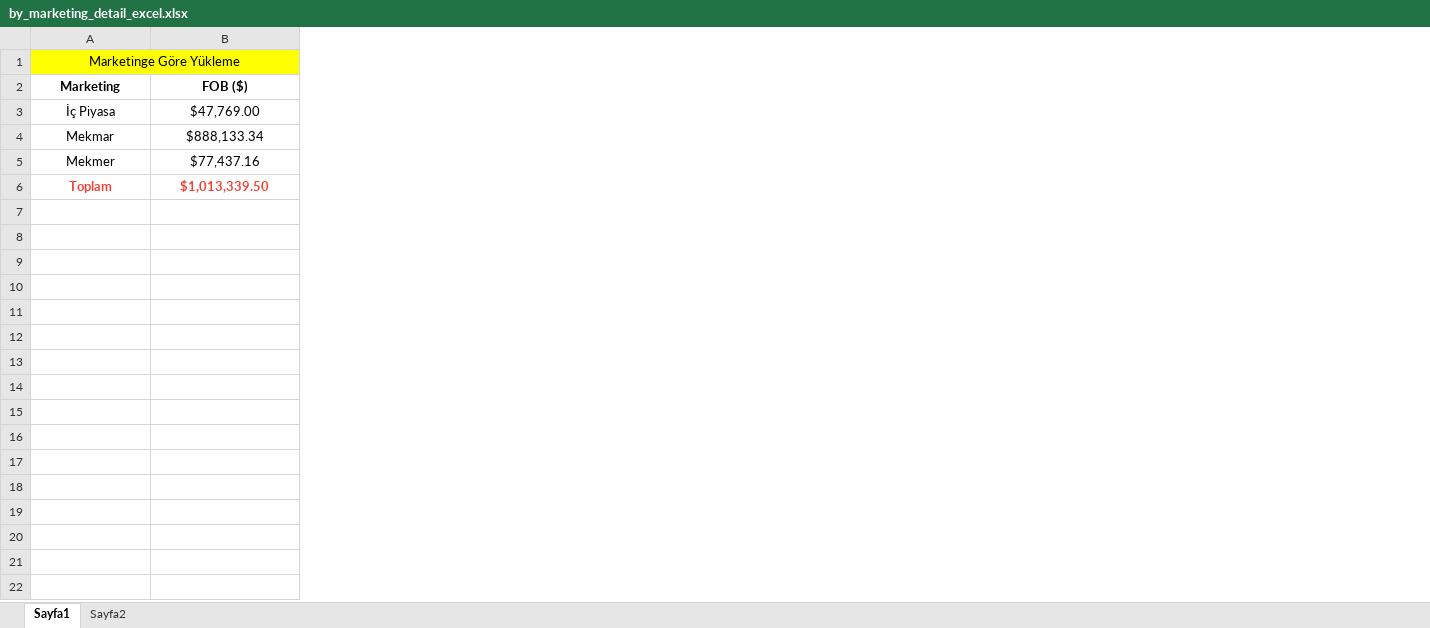
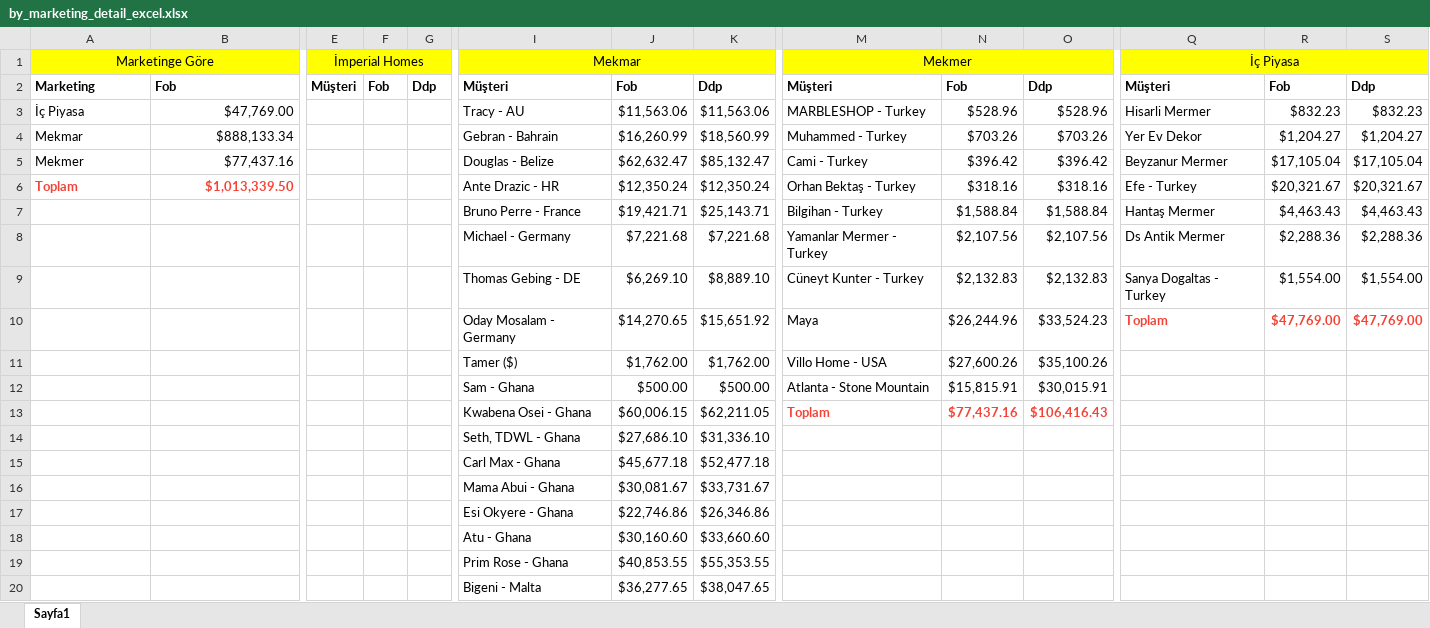
Before and after one commit to Thusuaso/newprojectservis, an Excel workbook: resource_api/raporlar/dosyalar/by_marketing_detail_excel.xlsx, sheet Sayfa1, drawn as a sheet; only a part is shown, gaps mark what is left out; values as stored, in another font and other column widths than the file's, no borders; rows hold the shown columns only; the diff covers the shown part only; the diff names each change by its address in the sheet, - before the commit and + after, or states it on an @@ line.

```diff
--- a/resource_api/raporlar/dosyalar/by_marketing_detail_excel.xlsx (sheet Sayfa1)
+++ b/resource_api/raporlar/dosyalar/by_marketing_detail_excel.xlsx (sheet Sayfa1)
-sheet tab: Sayfa2
+column E, rows 1-2: İmperial Homes | Müşteri
+column F, row 2: Fob
+column G, row 2: Ddp
+column I, rows 1-6: Mekmar | Müşteri | Tracy - AU | Gebran - Bahrain | Douglas - Belize | Ante Drazic - HR
+column J, rows 2-6: Fob | $11,563.06 | $16,260.99 | $62,632.47 | $12,350.24
+column K, rows 2-6: Ddp | $11,563.06 | $18,560.99 | $85,132.47 | $12,350.24
+column M, rows 1-6: Mekmer | Müşteri | MARBLESHOP - Turkey | Muhammed - Turkey | Cami - Turkey | Orhan Bektaş - Turkey
+column N, rows 2-6: Fob | $528.96 | $703.26 | $396.42 | $318.16
+column O, rows 2-6: Ddp | $528.96 | $703.26 | $396.42 | $318.16
+column Q, rows 1-6: İç Piyasa | Müşteri | Hisarli Mermer | Yer Ev Dekor | Beyzanur Mermer | Efe - Turkey
+column R, rows 2-6: Fob | $832.23 | $1,204.27 | $17,105.04 | $20,321.67
+column S, rows 2-6: Ddp | $832.23 | $1,204.27 | $17,105.04 | $20,321.67
-A1: Marketinge Göre Yükleme
+A1: Marketinge Göre
-A2:B2 alignment: center
+A2:B2 alignment: left
-B2: FOB ($)
+B2: Fob
-A3:A6 alignment: center
+A3:A6 alignment: left
-B3:B6 alignment: center
+B3:B6 alignment: right
+row 7:  |  |  |  |  | Bruno Perre - France | $19,421.71 | $25,143.71 | Bilgihan - Turkey | $1,588.84 | $1,588.84 | Hantaş Mermer | $4,463.43 | $4,463.43
+row 8:  |  |  |  |  | Michael - Germany | $7,221.68 | $7,221.68 | Yamanlar Mermer - Turkey | $2,107.56 | $2,107.56 | Ds Antik Mermer | $2,288.36 | $2,288.36
+row 9:  |  |  |  |  | Thomas Gebing - DE | $6,269.10 | $8,889.10 | Cüneyt Kunter - Turkey | $2,132.83 | $2,132.83 | Sanya Dogaltas - Turkey | $1,554.00 | $1,554.00
+row 10:  |  |  |  |  | Oday Mosalam - Germany | $14,270.65 | $15,651.92 | Maya | $26,244.96 | $33,524.23 | Toplam | $47,769.00 | $47,769.00
+row 11:  |  |  |  |  | Tamer ($) | $1,762.00 | $1,762.00 | Villo Home - USA | $27,600.26 | $35,100.26
+row 12:  |  |  |  |  | Sam - Ghana | $500.00 | $500.00 | Atlanta - Stone Mountain | $15,815.91 | $30,015.91
+row 13:  |  |  |  |  | Kwabena Osei - Ghana | $60,006.15 | $62,211.05 | Toplam | $77,437.16 | $106,416.43
+row 14:  |  |  |  |  | Seth, TDWL - Ghana | $27,686.10 | $31,336.10
+row 15:  |  |  |  |  | Carl Max - Ghana | $45,677.18 | $52,477.18
+row 16:  |  |  |  |  | Mama Abui - Ghana | $30,081.67 | $33,731.67
+row 17:  |  |  |  |  | Esi Okyere - Ghana | $22,746.86 | $26,346.86
+row 18:  |  |  |  |  | Atu - Ghana | $30,160.60 | $33,660.60
+row 19:  |  |  |  |  | Prim Rose - Ghana | $40,853.55 | $55,353.55
+row 20:  |  |  |  |  | Bigeni - Malta | $36,277.65 | $38,047.65
```
Also changed, not shown: 18 added rows, 4 added columns, 1 edited cell and cell formats elsewhere in this sheet, resource_api/raporlar/dosyalar/by_customers_excel.xlsx, resource_api/raporlar/sablonlar/by_customers_excel.xlsx, 8 other files.
